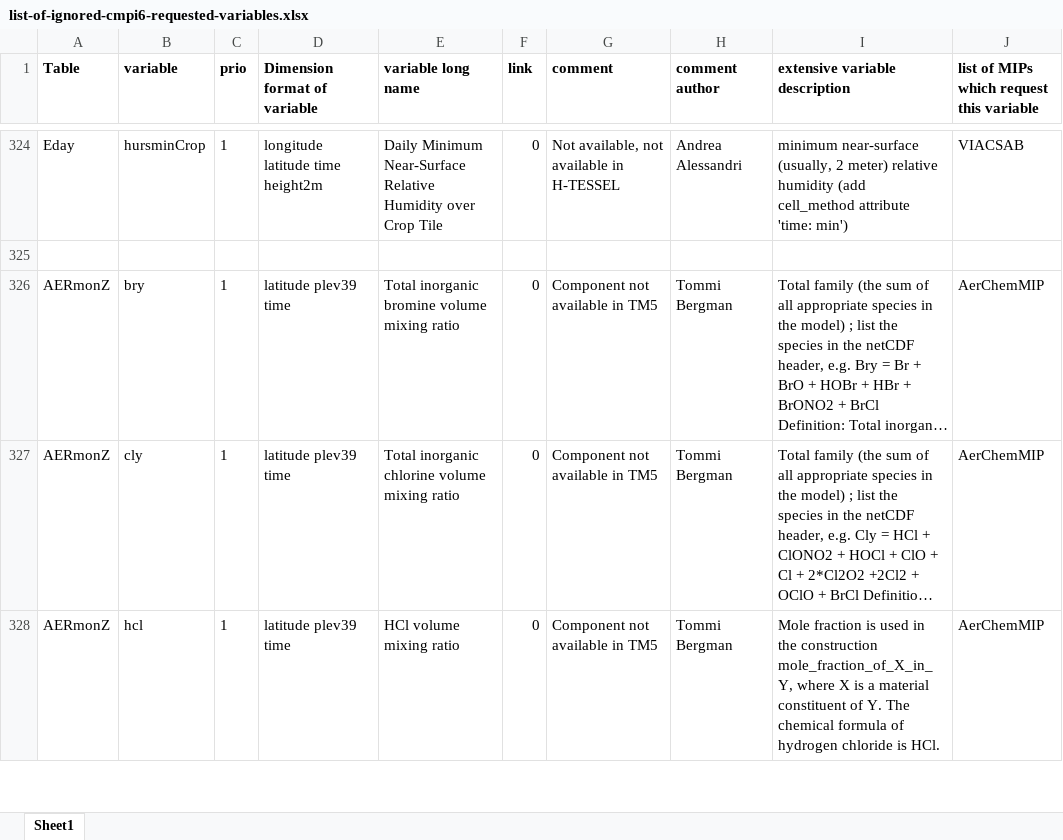
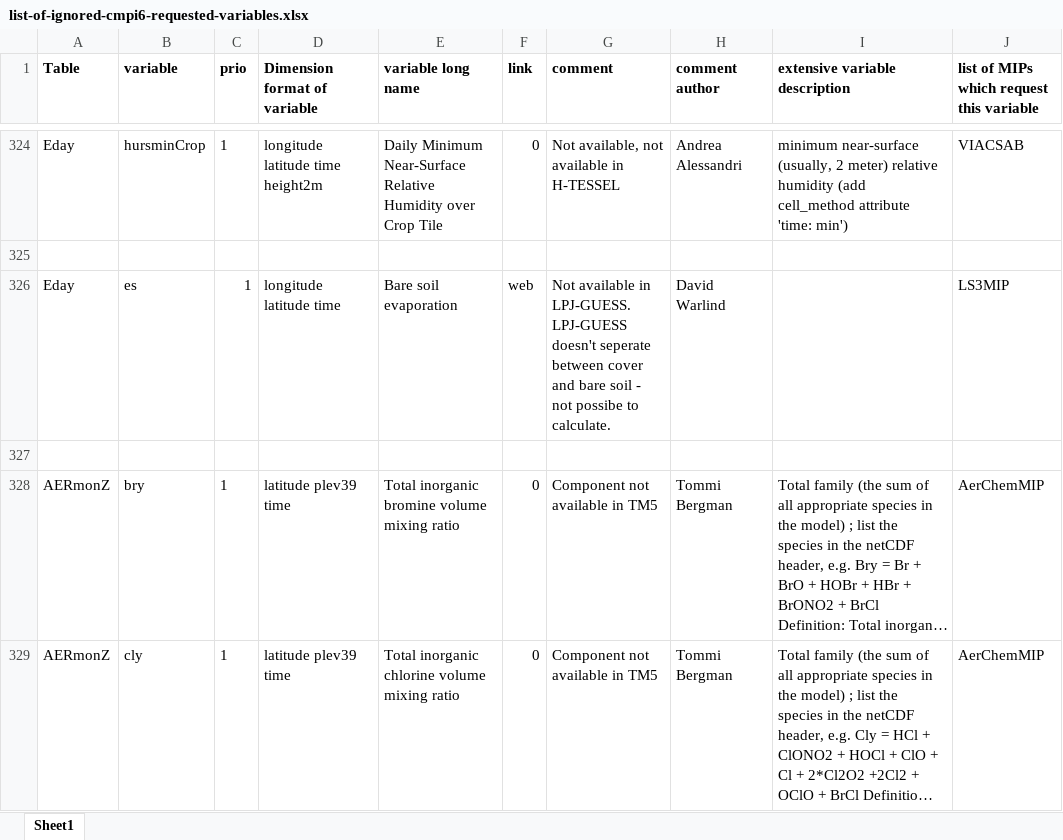
Before and after one commit to EC-Earth/ece2cmor3, an Excel workbook: ece2cmor3/resources/list-of-ignored-cmpi6-requested-variables.xlsx, sheet Sheet1, drawn as a sheet; only a part is shown, gaps mark what is left out; the shorter side is filled out with more unchanged rows; long unchanged cells end in …; values as stored, in another font and other column widths than the file's, no borders; the diff names each change by its address in the sheet, - before the commit and + after, or states it on an @@ line.

```diff
--- a/ece2cmor3/resources/list-of-ignored-cmpi6-requested-variables.xlsx (sheet Sheet1)
+++ b/ece2cmor3/resources/list-of-ignored-cmpi6-requested-variables.xlsx (sheet Sheet1)
+row 326: Eday | es | 1 | longitude latitude time | Bare soil evaporation | web | Not available in LPJ-GUESS. LPJ-GUESS doesn't seperate between cover and bare soil - not possibe to calculate. | David Warlind |  | LS3MIP
+row 327: (empty)
```
Also changed, not shown: ece2cmor3/resources/list-of-identified-missing-cmpi6-requested-variables.xlsx.
